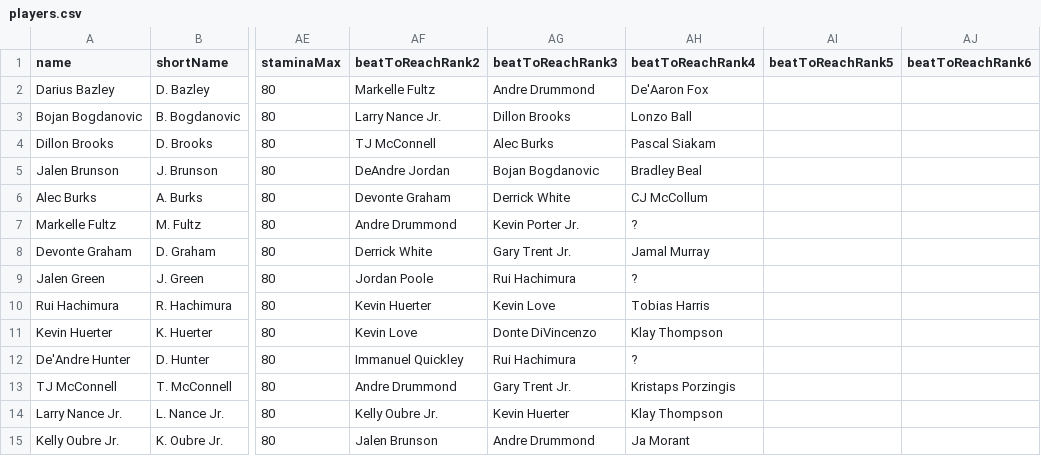
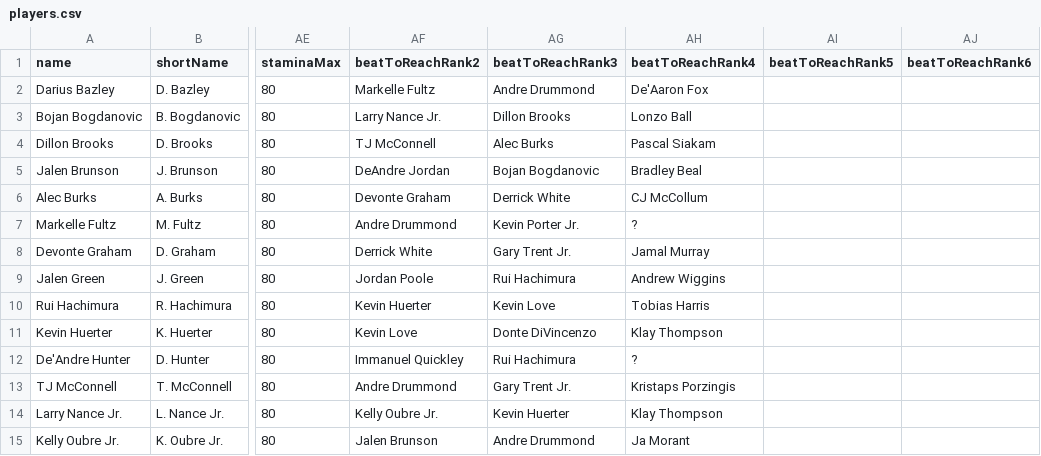
Before and after one commit to naw-db/naw-db.github.io, a CSV file: content/data/players.csv, drawn as a sheet; only a part is shown, gaps mark what is left out; the diff names each change by its address in the sheet, - before the commit and + after, or states it on an @@ line.

Commit message:
Update players.csv (#56)

```diff
--- a/content/data/players.csv
+++ b/content/data/players.csv
-AH9 (beatToReachRank4): ?
+AH9 (beatToReachRank4): Andrew Wiggins
```
